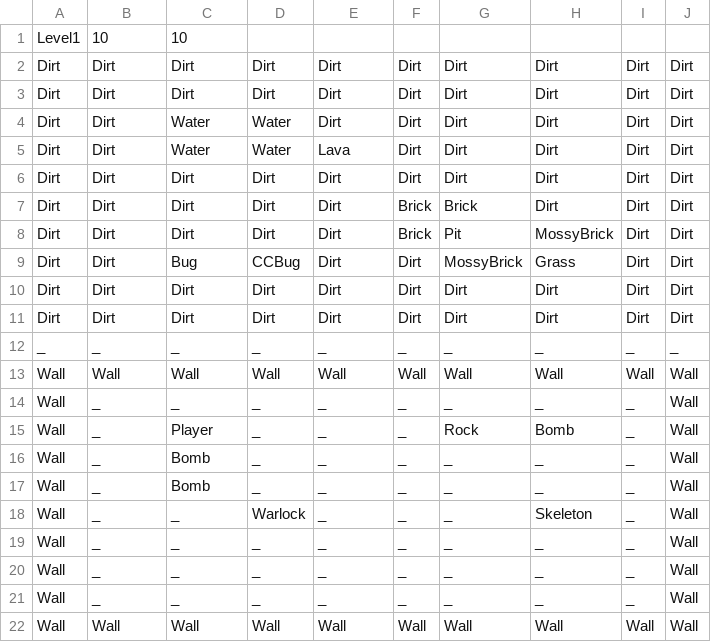
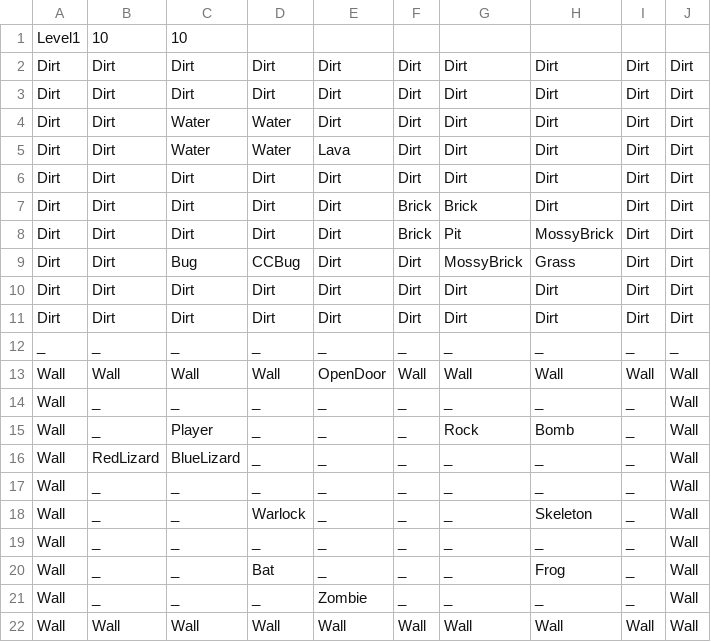
Before and after one commit to FuchanKay/Sprint-1, a CSV file: Sprint-1-Game/Content/Levels/Level1.csv, drawn as a sheet.

Commit message:
Sprint 3 Deliverable (#53)
* Created IEnemy interface and enemy damage subevent

* Added key object that drops when the final enemy is defeated.

* Added door that opens when snapping. Will be switched to open on key collection later.

* Added placeholder logic for picking up keys

* Added behavior for level completion when the player walks through the open exit door.

* Enemy damage sub events trigger on lava.

* Added pathfinding algorithm for bat enemy.

* Added random movement behavior to frog enemy.

* Made bomb sprites smaller

* Outsourced pathfinding algorithm to its own pathfinder class.

* Added horizontal movement behavior.

* Changed frog behavior back to move random

* Added zombie enemy that moves horizontally

* Changed enemy movement to execute simultaneous to player movement.

* Turned bat movement back on

* Added red lizard fire blast attack behavior.

* Added level files

* Added level file names to FileNames

* Fixed bugs being objects in levels instead of tile

* Fixed Spritegrid's iteration over tiles when initializing

* Added blue lizard

* Fixing errors

* Calculate spriteOffsets so grid is centered.

* Testing opendoors

* Added doors to switch between levels

* Fixed a bug where doors close when undo is called.

* The final enemy now only drop a key when a closed door exists on the level

---------

Co-authored-by: Sadie Combs <sadiemae1248@gmail.com>

```diff
--- a/Sprint-1-Game/Content/Levels/Level1.csv
+++ b/Sprint-1-Game/Content/Levels/Level1.csv
@@ -12,11 +12,11 @@ Dirt,Dirt,Dirt,Dirt,Dirt,Dirt,Dirt,Dirt,Dirt,Dirt
 _,_,_,_,_,_,_,_,_,_
-Wall,Wall,Wall,Wall,Wall,Wall,Wall,Wall,Wall,Wall
+Wall,Wall,Wall,Wall,OpenDoor,Wall,Wall,Wall,Wall,Wall
 Wall,_,_,_,_,_,_,_,_,Wall
 Wall,_,Player,_,_,_,Rock,Bomb,_,Wall
-Wall,_,Bomb,_,_,_,_,_,_,Wall
-Wall,_,Bomb,_,_,_,_,_,_,Wall
+Wall,RedLizard,BlueLizard,_,_,_,_,_,_,Wall
+Wall,_,_,_,_,_,_,_,_,Wall
 Wall,_,_,Warlock,_,_,_,Skeleton,_,Wall
 Wall,_,_,_,_,_,_,_,_,Wall
-Wall,_,_,_,_,_,_,_,_,Wall
-Wall,_,_,_,_,_,_,_,_,Wall
+Wall,_,_,Bat,_,_,_,Frog,_,Wall
+Wall,_,_,_,Zombie,_,_,_,_,Wall
 Wall,Wall,Wall,Wall,Wall,Wall,Wall,Wall,Wall,Wall
```
Also changed, not shown: 52 other files.
